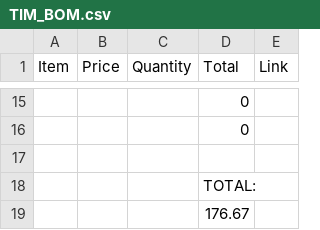
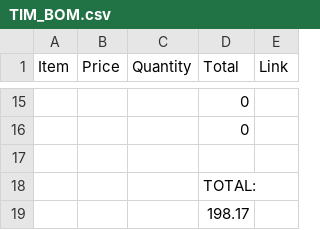
Before and after one commit to 2Mon/tim, a CSV file: TIM_BOM.csv, drawn as a sheet; only a part is shown, gaps mark what is left out; the diff names each change by its address in the sheet, - before the commit and + after, or states it on an @@ line.

Commit message:
Update TIM_BOM.csv

```diff
--- a/TIM_BOM.csv
+++ b/TIM_BOM.csv
-D19 (Total): 176.67
+D19 (Total): 198.17
```
